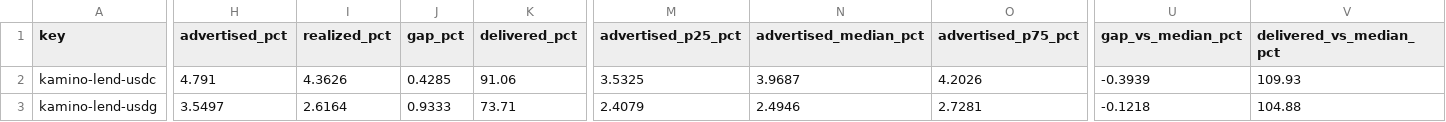
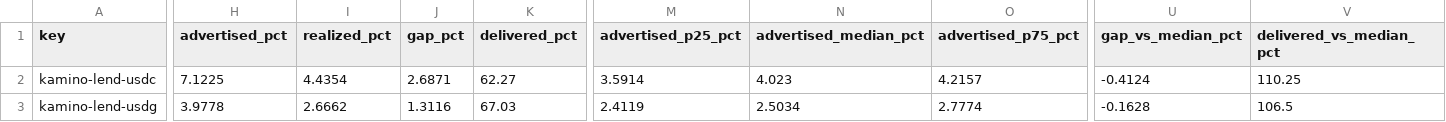
Before and after one commit to kerne-protocol/solhonesty, a CSV file: out/current.csv, drawn as a sheet; only a part is shown, gaps mark what is left out; the diff covers the shown part only; the diff names each change by its address in the sheet, - before the commit and + after, or states it on an @@ line.

```diff
--- a/out/current.csv
+++ b/out/current.csv
-H2 (advertised_pct): 4.791
+H2 (advertised_pct): 7.1225
-I2 (realized_pct): 4.3626
+I2 (realized_pct): 4.4354
-J2 (gap_pct): 0.4285
+J2 (gap_pct): 2.6871
-K2 (delivered_pct): 91.06
+K2 (delivered_pct): 62.27
-M2 (advertised_p25_pct): 3.5325
+M2 (advertised_p25_pct): 3.5914
-N2 (advertised_median_pct): 3.9687
+N2 (advertised_median_pct): 4.023
-O2 (advertised_p75_pct): 4.2026
+O2 (advertised_p75_pct): 4.2157
-U2 (gap_vs_median_pct): -0.3939
+U2 (gap_vs_median_pct): -0.4124
-V2 (delivered_vs_median_pct): 109.93
+V2 (delivered_vs_median_pct): 110.25
-H3 (advertised_pct): 3.5497
+H3 (advertised_pct): 3.9778
-I3 (realized_pct): 2.6164
+I3 (realized_pct): 2.6662
-J3 (gap_pct): 0.9333
+J3 (gap_pct): 1.3116
-K3 (delivered_pct): 73.71
+K3 (delivered_pct): 67.03
-M3 (advertised_p25_pct): 2.4079
+M3 (advertised_p25_pct): 2.4119
-N3 (advertised_median_pct): 2.4946
+N3 (advertised_median_pct): 2.5034
-O3 (advertised_p75_pct): 2.7281
+O3 (advertised_p75_pct): 2.7774
-U3 (gap_vs_median_pct): -0.1218
+U3 (gap_vs_median_pct): -0.1628
-V3 (delivered_vs_median_pct): 104.88
+V3 (delivered_vs_median_pct): 106.5
```
Also changed, not shown: 131 edited cells elsewhere in this file, 3 other files.
